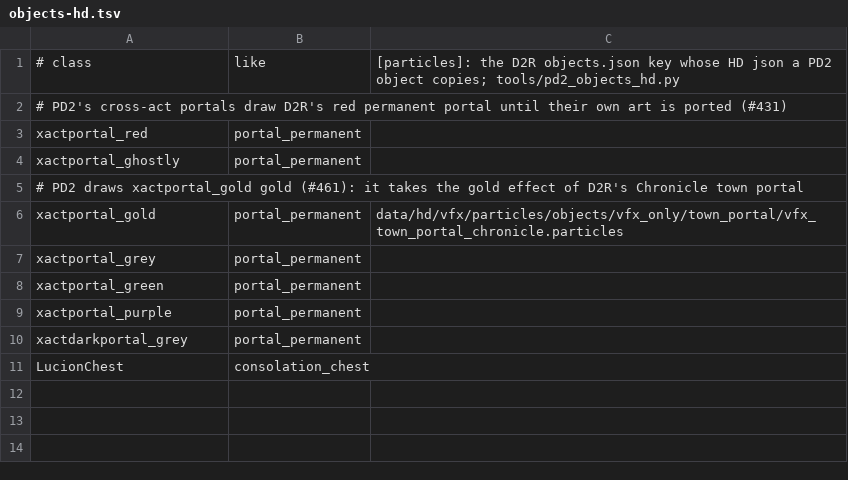
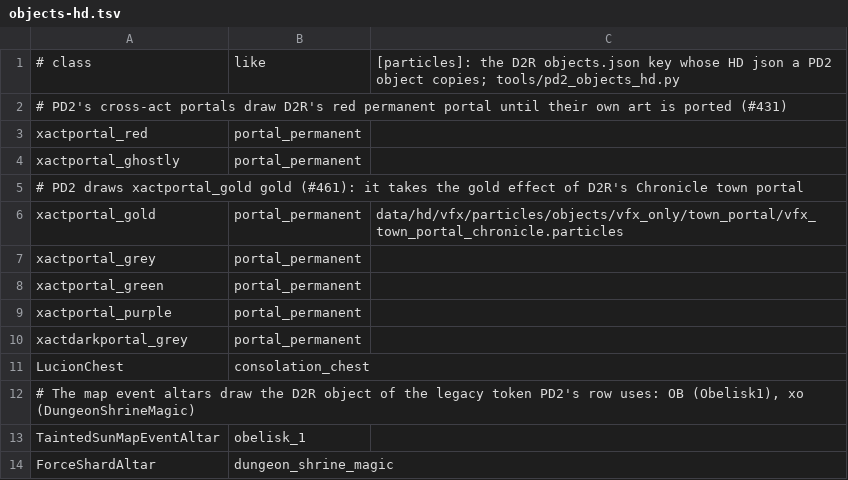
Before and after one commit to synpoox/pd2-resurrected, a TSV file: merge/objects-hd.tsv, drawn as a sheet.

```diff
--- a/merge/objects-hd.tsv
+++ b/merge/objects-hd.tsv
@@ -11 +11,4 @@ xactdarkportal_grey	portal_permanent
 LucionChest	consolation_chest
+# The map event altars draw the D2R object of the legacy token PD2's row uses: OB (Obelisk1), xo (DungeonShrineMagic)
+TaintedSunMapEventAltar	obelisk_1
+ForceShardAltar	dungeon_shrine_magic
```
Also changed, not shown: merge/standins.tsv, 11 other files.
